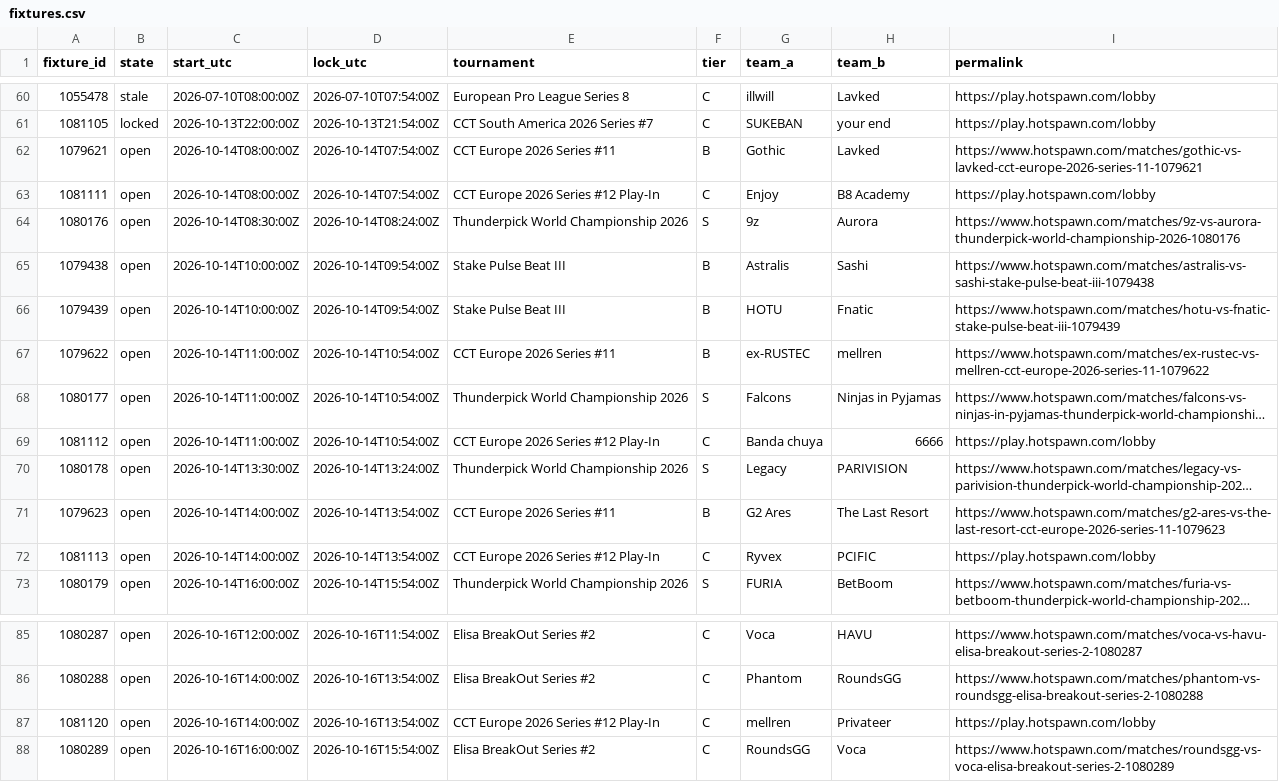
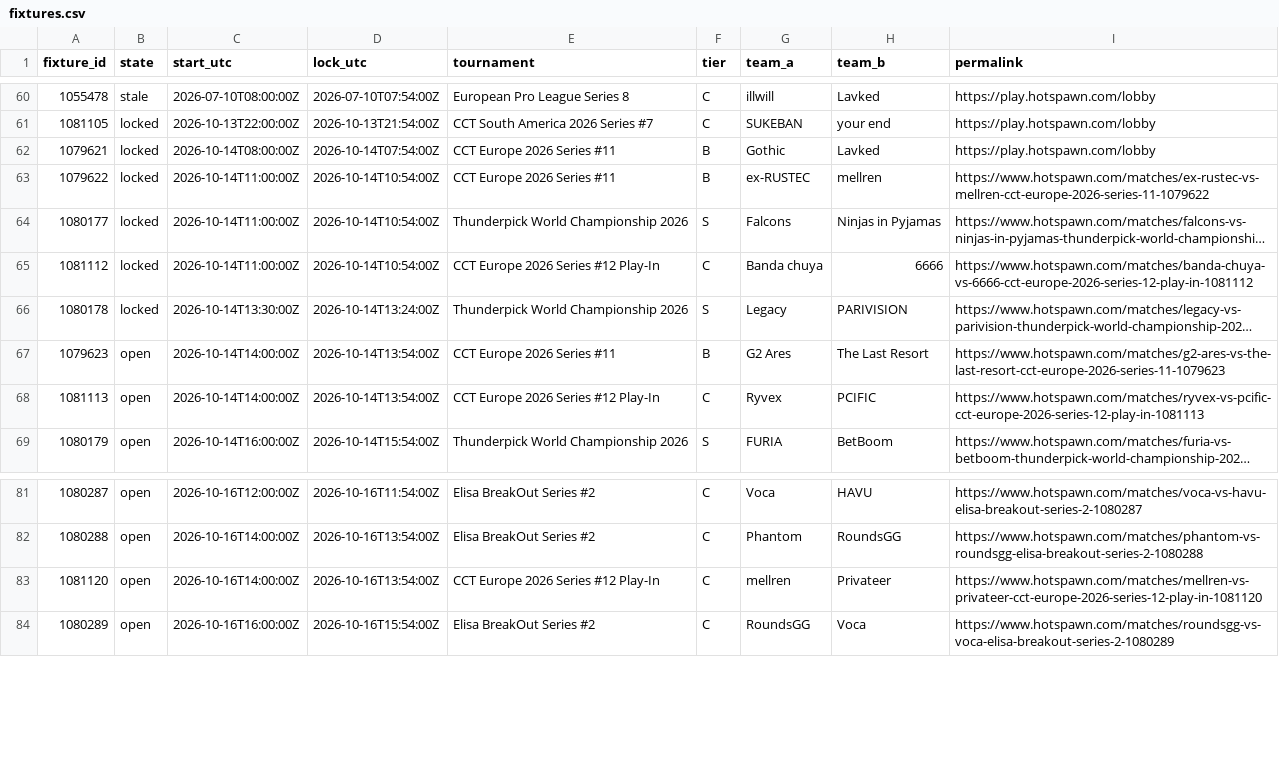
Before and after one commit to buffedlizard55-lab/MaltaProj1, a CSV file: briefing/data/fixtures.csv, drawn as a sheet; only a part is shown, gaps mark what is left out; long unchanged cells end in …; removed rows and columns are numbered as before the commit, all else as after; the diff names each change by its address in the sheet, - before the commit and + after, or states it on an @@ line.

```diff
--- a/briefing/data/fixtures.csv
+++ b/briefing/data/fixtures.csv
-B62 (state): open
+B62 (state): locked
-I62 (permalink): https://www.hotspawn.com/matches/gothic-vs-lavked-cct-europe-2026-series-11-1079621
+I62 (permalink): https://play.hotspawn.com/lobby
-row 63: 1081111 | open | 2026-10-14T08:00:00Z | 2026-10-14T07:54:00Z | CCT Europe 2026 Series #12 Play-In | C | Enjoy | B8 Academy | https://play.hotspawn.com/lobby
-row 64: 1080176 | open | 2026-10-14T08:30:00Z | 2026-10-14T08:24:00Z | Thunderpick World Championship 2026 | S | 9z | Aurora | https://www.hotspawn.com/matches/9z-vs-aurora-thunderpick-world-championship-2026-1080176
-row 65: 1079438 | open | 2026-10-14T10:00:00Z | 2026-10-14T09:54:00Z | Stake Pulse Beat III | B | Astralis | Sashi | https://www.hotspawn.com/matches/astralis-vs-sashi-stake-pulse-beat-iii-1079438
-row 66: 1079439 | open | 2026-10-14T10:00:00Z | 2026-10-14T09:54:00Z | Stake Pulse Beat III | B | HOTU | Fnatic | https://www.hotspawn.com/matches/hotu-vs-fnatic-stake-pulse-beat-iii-1079439
-B63:B66 (state): open
+B63:B66 (state): locked
-I65 (permalink): https://play.hotspawn.com/lobby
+I65 (permalink): https://www.hotspawn.com/matches/banda-chuya-vs-6666-cct-europe-2026-series-12-play-in-1081112
-I68 (permalink): https://play.hotspawn.com/lobby
+I68 (permalink): https://www.hotspawn.com/matches/ryvex-vs-pcific-cct-europe-2026-series-12-play-in-1081113
-I83 (permalink): https://play.hotspawn.com/lobby
+I83 (permalink): https://www.hotspawn.com/matches/mellren-vs-privateer-cct-europe-2026-series-12-play-in-1081120
```
Also changed, not shown: briefing/data/flags.csv, briefing/data/picks.csv, 10 other files.
